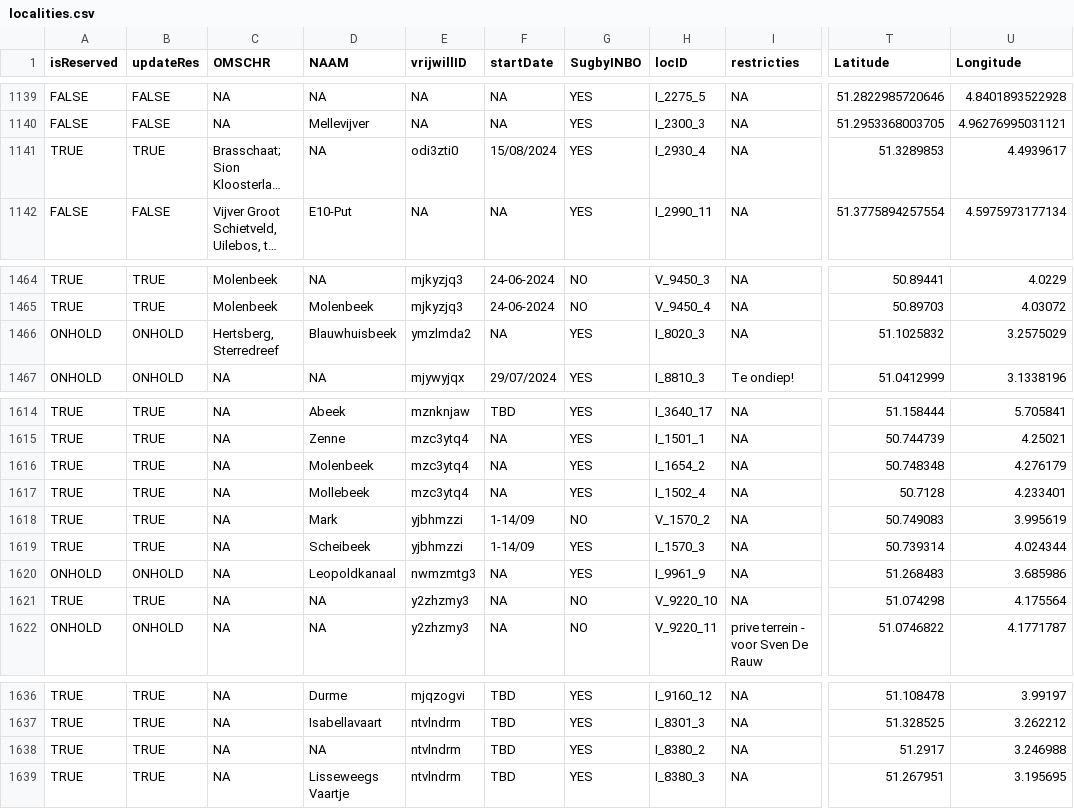
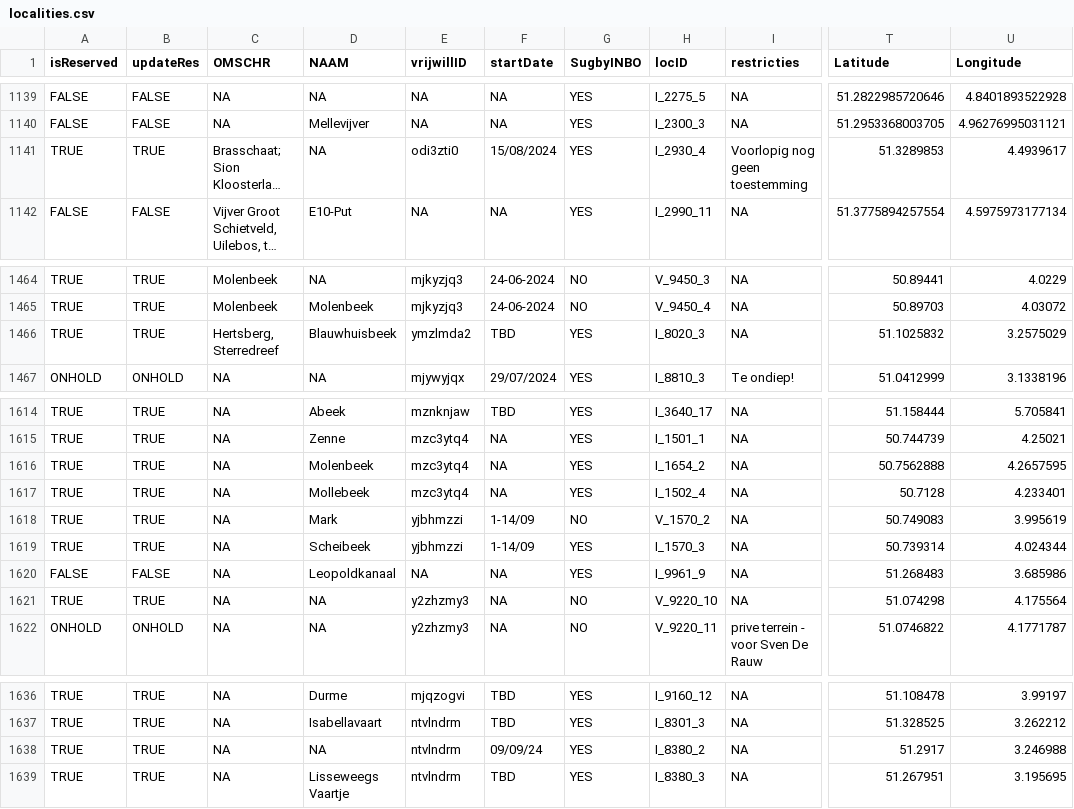
Before and after one commit to inbo/craywatch, a CSV file: assets/localities.csv, drawn as a sheet; only a part is shown, gaps mark what is left out; long unchanged cells end in …; the diff covers the shown part only; the diff names each change by its address in the sheet, - before the commit and + after, or states it on an @@ line.

```diff
--- a/assets/localities.csv
+++ b/assets/localities.csv
-I1141 (restricties): NA
+I1141 (restricties): Voorlopig nog geen toestemming
-A1466 (isReserved): ONHOLD
+A1466 (isReserved): TRUE
-B1466 (updateRes): ONHOLD
+B1466 (updateRes): TRUE
-F1466 (startDate): NA
+F1466 (startDate): TBD
-T1616 (Latitude): 50.748348
+T1616 (Latitude): 50.7562888
-U1616 (Longitude): 4.276179
+U1616 (Longitude): 4.2657595
-A1620 (isReserved): ONHOLD
+A1620 (isReserved): FALSE
-B1620 (updateRes): ONHOLD
+B1620 (updateRes): FALSE
-E1620 (vrijwillID): nwmzmtg3
+E1620 (vrijwillID): NA
-F1638 (startDate): TBD
+F1638 (startDate): 09/09/24
```
Also changed, not shown: 1 added row and 23 edited cells elsewhere in this file.
